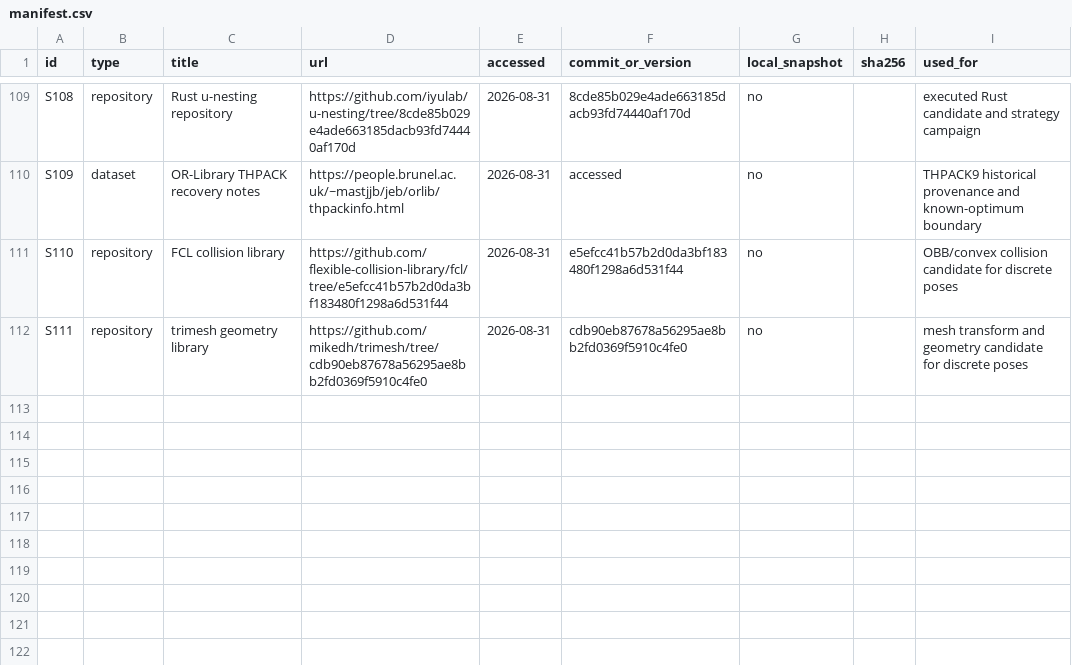
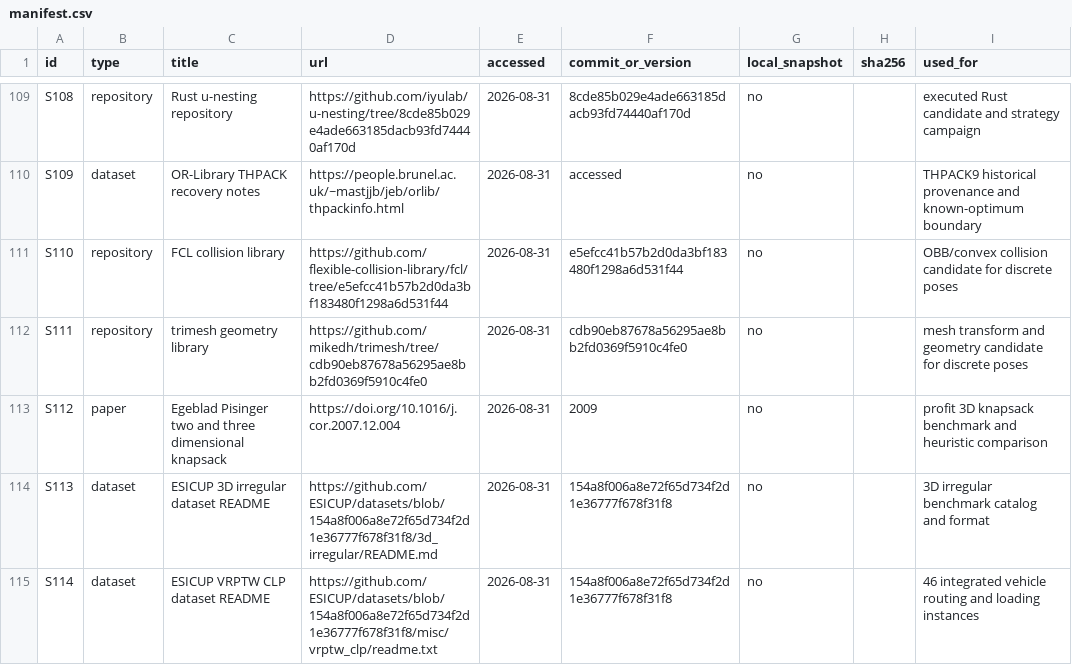
Before and after one commit to hansbug-research/3d-packing-solver-study, a CSV file: sources/manifest.csv, drawn as a sheet; only a part is shown, gaps mark what is left out; the diff names each change by its address in the sheet, - before the commit and + after, or states it on an @@ line.

Commit message:
Define comprehensive all-library benchmark protocol

```diff
--- a/sources/manifest.csv
+++ b/sources/manifest.csv
+row 113: S112 | paper | Egeblad Pisinger two and three dimensional knapsack | https://doi.org/10.1016/j.cor.2007.12.004 | 2026-08-31 | 2009 | no |  | profit 3D knapsack benchmark and heuristic comparison
+row 114: S113 | dataset | ESICUP 3D irregular dataset README | https://github.com/ESICUP/datasets/blob/154a8f006a8e72f65d734f2d1e36777f678f31f8/3d_irregular/README.md | 2026-08-31 | 154a8f006a8e72f65d734f2d1e36777f678f31f8 | no |  | 3D irregular benchmark catalog and format
+row 115: S114 | dataset | ESICUP VRPTW CLP dataset README | https://github.com/ESICUP/datasets/blob/154a8f006a8e72f65d734f2d1e36777f678f31f8/misc/vrptw_clp/readme.txt | 2026-08-31 | 154a8f006a8e72f65d734f2d1e36777f678f31f8 | no |  | 46 integrated vehicle routing and loading instances
```
Also changed, not shown: audit/self_review_log.csv, 5 other files.
